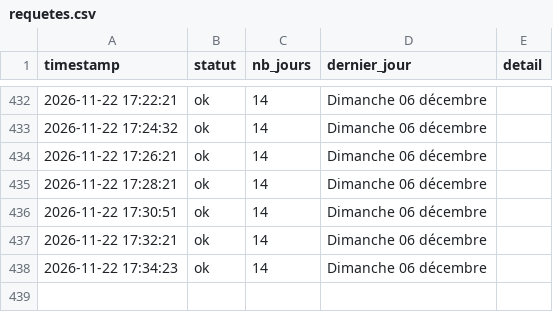
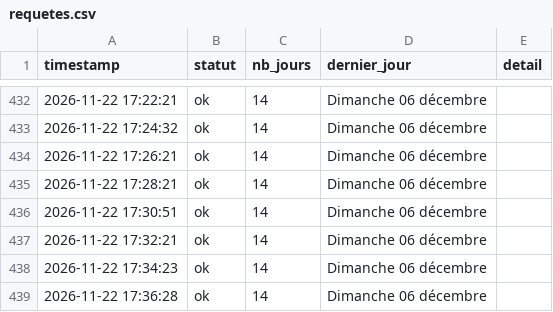
Before and after one commit to Tattsuwo/paris-tennis-watch, a CSV file: docs/data/requetes.csv, drawn as a sheet; only a part is shown, gaps mark what is left out.

```diff
--- a/docs/data/requetes.csv
+++ b/docs/data/requetes.csv
@@ -438 +438,2 @@ timestamp,statut,nb_jours,dernier_jour,detail
 2026-11-22 17:34:23,ok,14,Dimanche 06 décembre,
+2026-11-22 17:36:28,ok,14,Dimanche 06 décembre,
```
Also changed, not shown: docs/data/log.csv, 1 other file.
